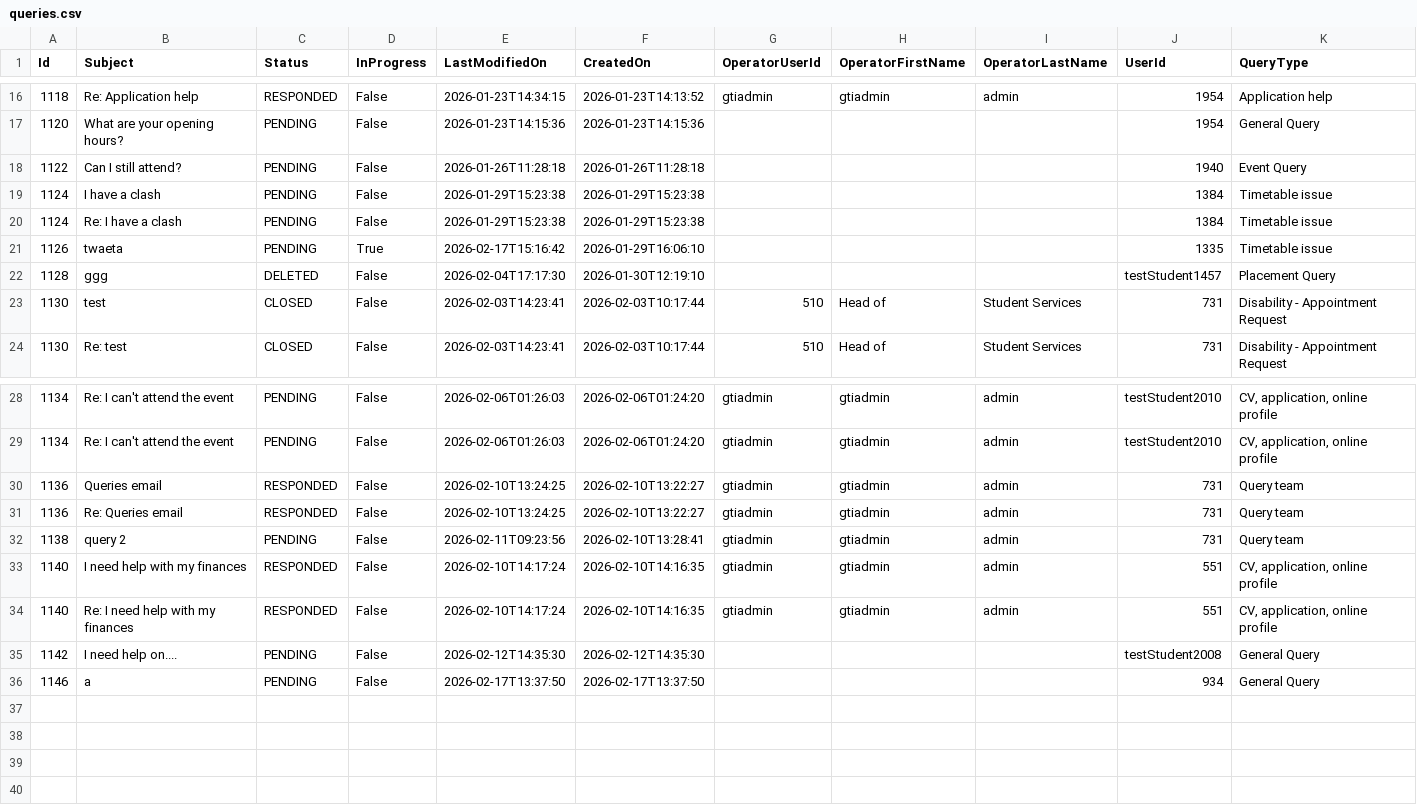
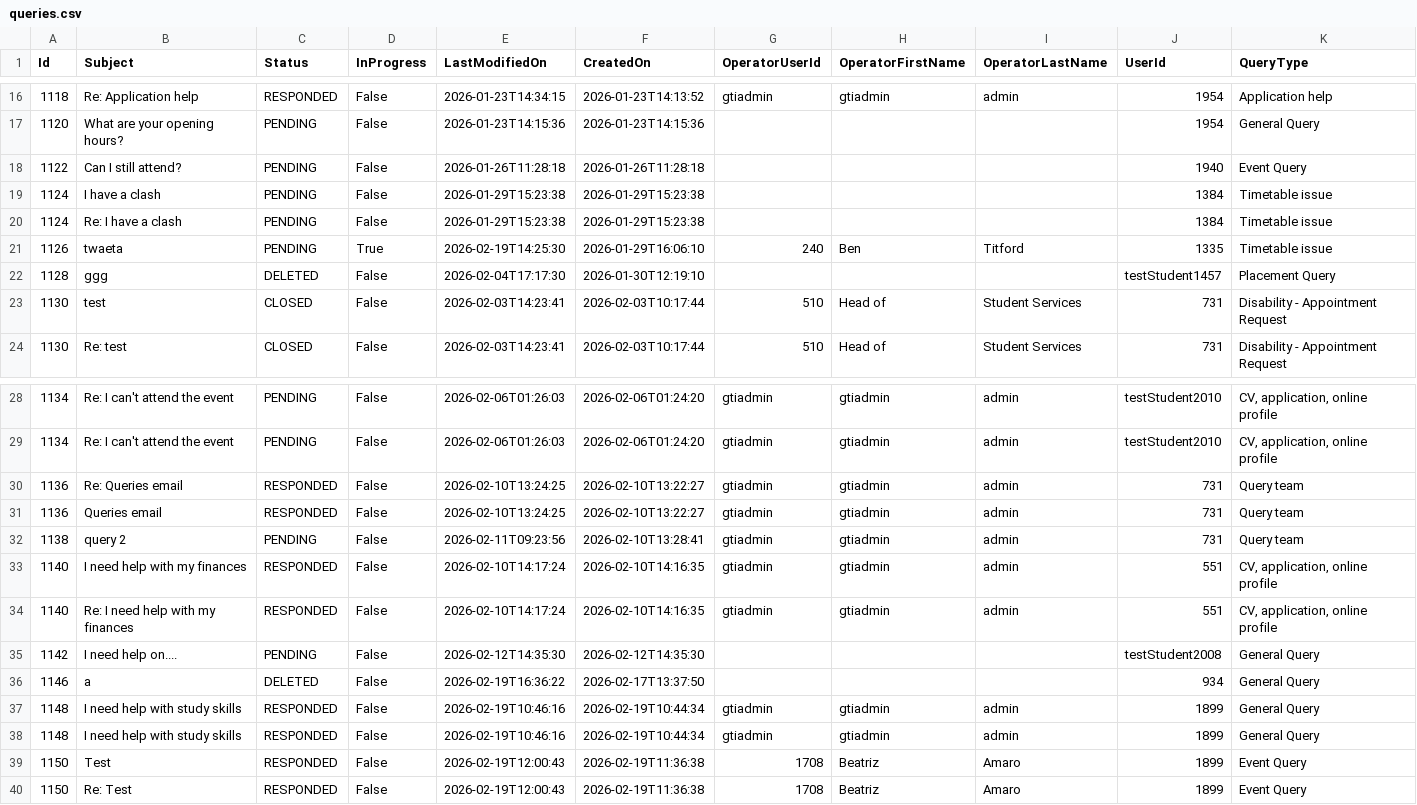
Before and after one commit to falaknaazkhan14/Trial, a CSV file: data/queries.csv, drawn as a sheet; only a part is shown, gaps mark what is left out.

```diff
--- a/data/queries.csv
+++ b/data/queries.csv
@@ -20,3 +20,3 @@ Id,Subject,Status,InProgress,LastModifiedOn,CreatedOn,OperatorUserId,OperatorFir
 1124,Re: I have a clash,PENDING,False,2026-01-29T15:23:38,2026-01-29T15:23:38,,,,1384,Timetable issue
-1126,twaeta,PENDING,True,2026-02-17T15:16:42,2026-01-29T16:06:10,,,,1335,Timetable issue
+1126,twaeta,PENDING,True,2026-02-19T14:25:30,2026-01-29T16:06:10,240,Ben ,Titford,1335,Timetable issue
 1128,ggg,DELETED,False,2026-02-04T17:17:30,2026-01-30T12:19:10,,,,testStudent1457,Placement Query
@@ -29,4 +29,4 @@ Id,Subject,Status,InProgress,LastModifiedOn,CreatedOn,OperatorUserId,OperatorFir
 1134,Re: I can't attend the event,PENDING,False,2026-02-06T01:26:03,2026-02-06T01:24:20,gtiadmin,gtiadmin,admin,testStudent2010,"CV, application, online profile"
+1136,Re: Queries email,RESPONDED,False,2026-02-10T13:24:25,2026-02-10T13:22:27,gtiadmin,gtiadmin,admin,731,Query team
 1136,Queries email,RESPONDED,False,2026-02-10T13:24:25,2026-02-10T13:22:27,gtiadmin,gtiadmin,admin,731,Query team
-1136,Re: Queries email,RESPONDED,False,2026-02-10T13:24:25,2026-02-10T13:22:27,gtiadmin,gtiadmin,admin,731,Query team
 1138,query 2,PENDING,False,2026-02-11T09:23:56,2026-02-10T13:28:41,gtiadmin,gtiadmin,admin,731,Query team
@@ -35,2 +35,6 @@ Id,Subject,Status,InProgress,LastModifiedOn,CreatedOn,OperatorUserId,OperatorFir
 1142,I need help on....,PENDING,False,2026-02-12T14:35:30,2026-02-12T14:35:30,,,,testStudent2008,General Query
-1146,a,PENDING,False,2026-02-17T13:37:50,2026-02-17T13:37:50,,,,934,General Query
+1146,a,DELETED,False,2026-02-19T16:36:22,2026-02-17T13:37:50,,,,934,General Query
+1148,I need help with study skills,RESPONDED,False,2026-02-19T10:46:16,2026-02-19T10:44:34,gtiadmin,gtiadmin,admin,1899,General Query
+1148,I need help with study skills,RESPONDED,False,2026-02-19T10:46:16,2026-02-19T10:44:34,gtiadmin,gtiadmin,admin,1899,General Query
+1150,Test,RESPONDED,False,2026-02-19T12:00:43,2026-02-19T11:36:38,1708,Beatriz,Amaro,1899,Event Query
+1150,Re: Test,RESPONDED,False,2026-02-19T12:00:43,2026-02-19T11:36:38,1708,Beatriz,Amaro,1899,Event Query
```
Also changed, not shown: data/appointment_bookings.csv, data/appointment_slots.csv, 5 other files.
